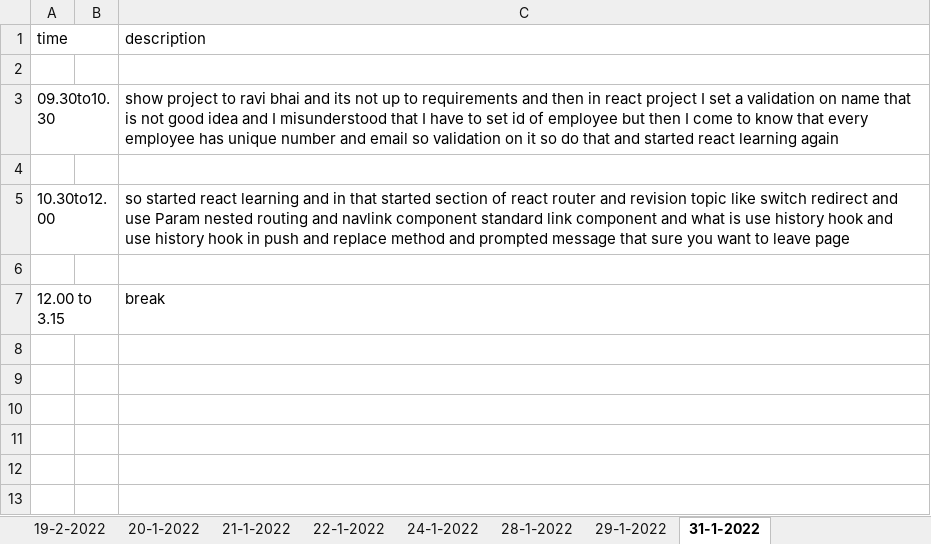
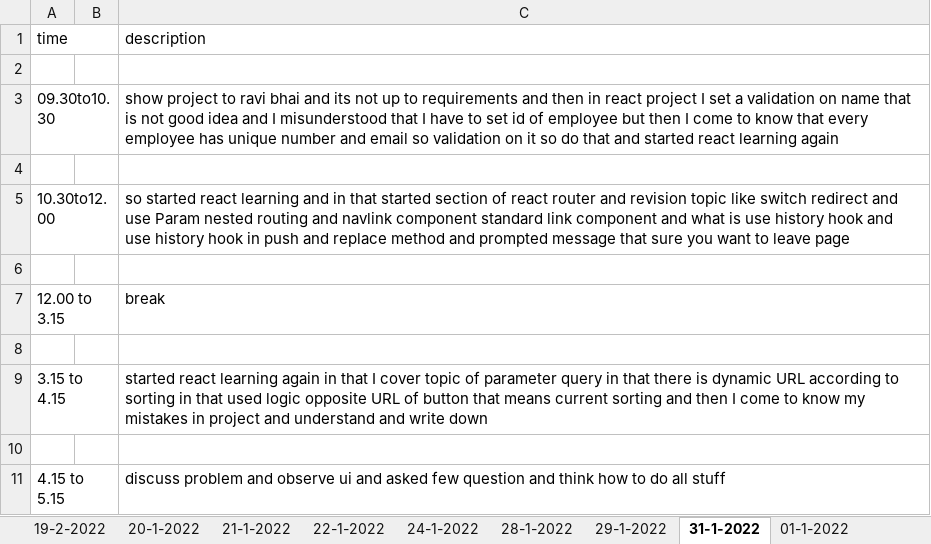
Before and after one commit to Himanshu-ramani/daily-report, an Excel workbook: Daily report.xlsx, sheet 31-1-2022, drawn as a sheet; values as stored, in another font and other column widths than the file's, no borders; the diff names each change by its address in the sheet, - before the commit and + after, or states it on an @@ line.

Commit message:
himanshu ramani
update report 9.00to10.00am date 01/1/2022

```diff
--- a/Daily report.xlsx (sheet 31-1-2022)
+++ b/Daily report.xlsx (sheet 31-1-2022)
+sheet tab: 01-1-2022
+row 8: (empty)
+row 9: 3.15 to 4.15 |  | started react learning again in that I cover topic of parameter query in that there is dynamic URL according to sorting in that used logic opposite URL of button that means current sorting and then I come to know my mistakes in project and understand and write down
+row 10: (empty)
+row 11: 4.15 to 5.15 |  | discuss problem and observe ui and asked few question and think how to do all stuff
```
